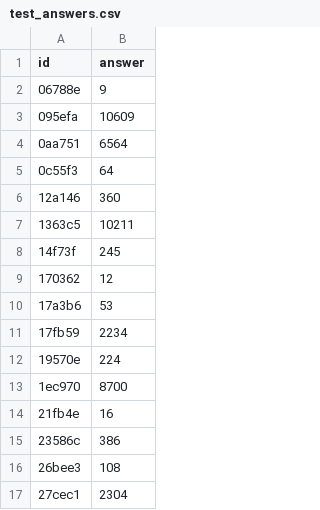
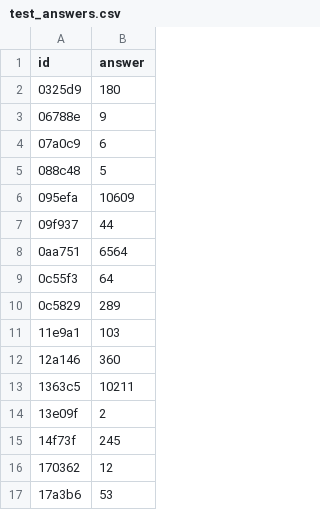
Before and after one commit to jxm020202/aimo3, a CSV file: data/active/test_answers.csv, drawn as a sheet; only a part is shown; the shorter side is filled out with more unchanged rows; the diff covers the shown part only.

```diff
--- a/data/active/test_answers.csv
+++ b/data/active/test_answers.csv
@@ -1,0 +2 @@ id,answer
+"0325d9","180"
@@ -2,0 +4,2 @@ id,answer
+"07a0c9","6"
+"088c48","5"
@@ -3,0 +7 @@ id,answer
+"09f937","44"
@@ -5,0 +10,2 @@ id,answer
+"0c5829","289"
+"11e9a1","103"
@@ -7,0 +14 @@ id,answer
+"13e09f","2"
```
Also changed, not shown: 28 added rows and 26 moved rows elsewhere in this file, 10 other files.
